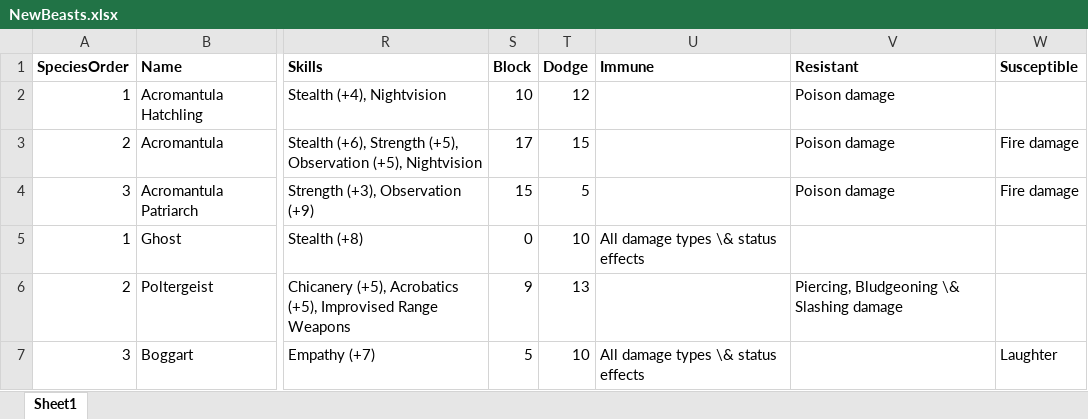
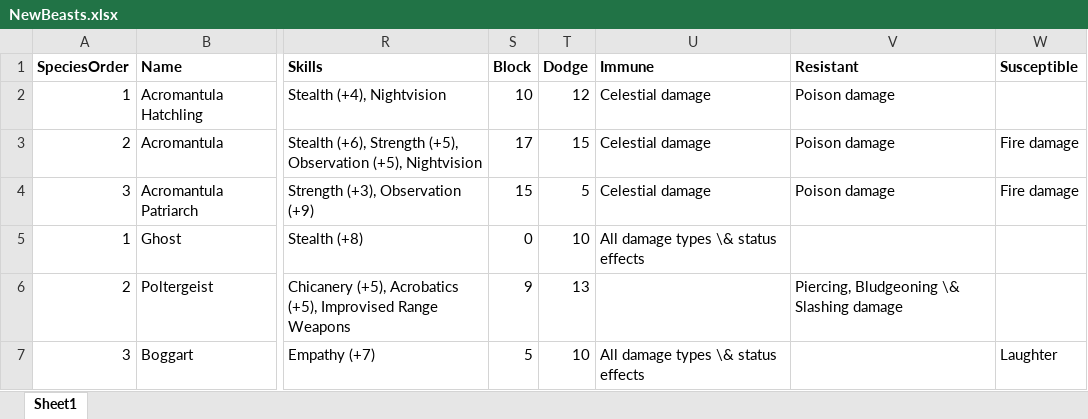
Before and after one commit to DrFraserGovil/HPRPG, an Excel workbook: GameMasterGuide/Data/Beasts/NewBeasts.xlsx, sheet Sheet1, drawn as a sheet; only a part is shown, gaps mark what is left out; values as stored, in another font and other column widths than the file's, no borders; charts and pictures not drawn; the diff covers the shown part only; the diff names each change by its address in the sheet, - before the commit and + after, or states it on an @@ line.

```diff
--- a/GameMasterGuide/Data/Beasts/NewBeasts.xlsx (sheet Sheet1)
+++ b/GameMasterGuide/Data/Beasts/NewBeasts.xlsx (sheet Sheet1)
-U2:U4 (Immune): (empty)
+U2:U4 (Immune): Celestial damage
```
Also changed, not shown: 1 added row and 2 edited cells elsewhere in this sheet, charts or pictures, CoreRulebook/Data/Items/weapons.xlsx, CoreRulebook/Data/Potions/potions.xlsx, 38 other files.
